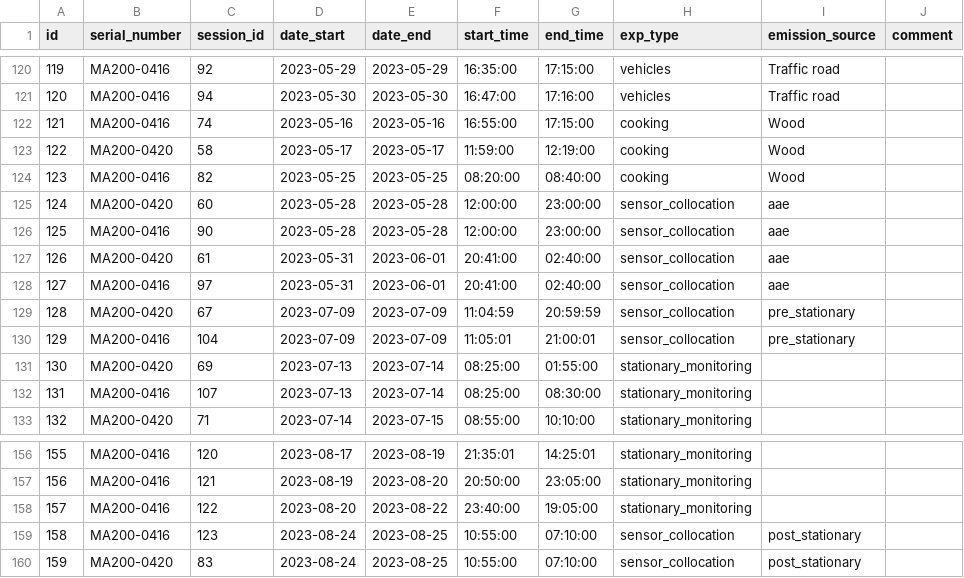
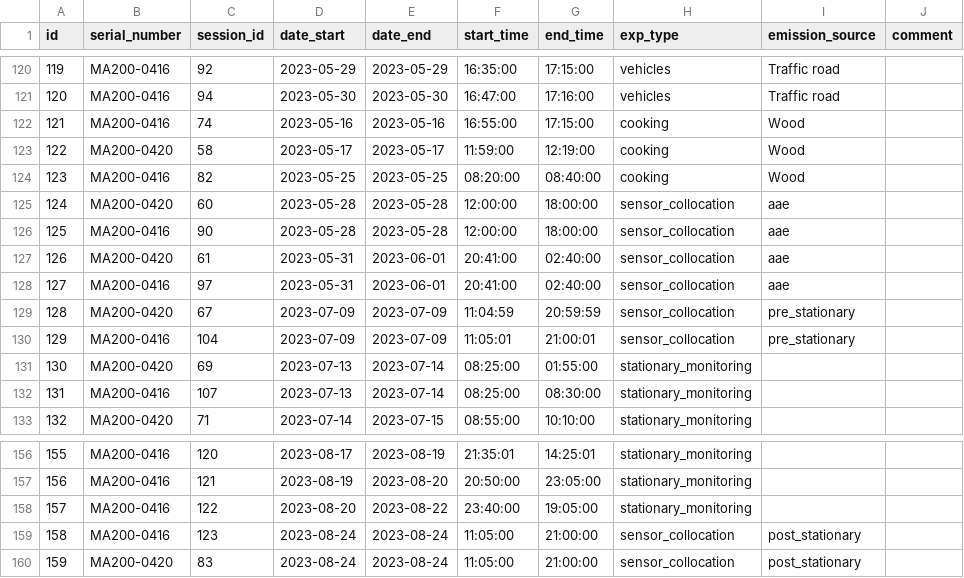
Before and after one commit to Global-Health-Engineering/bcsa, a CSV file: data-raw/metadata/data-structure.csv, drawn as a sheet; only a part is shown, gaps mark what is left out.

```diff
--- a/data-raw/metadata/data-structure.csv
+++ b/data-raw/metadata/data-structure.csv
@@ -124,4 +124,4 @@ id,serial_number,session_id,date_start,date_end,start_time,end_time,exp_type,emi
 123,MA200-0416,82,2023-05-25,2023-05-25,08:20:00,08:40:00,cooking,Wood,
-124,MA200-0420,60,2023-05-28,2023-05-28,12:00:00,23:00:00,sensor_collocation,aae,
-125,MA200-0416,90,2023-05-28,2023-05-28,12:00:00,23:00:00,sensor_collocation,aae,
+124,MA200-0420,60,2023-05-28,2023-05-28,12:00:00,18:00:00,sensor_collocation,aae,
+125,MA200-0416,90,2023-05-28,2023-05-28,12:00:00,18:00:00,sensor_collocation,aae,
 126,MA200-0420,61,2023-05-31,2023-06-01,20:41:00,02:40:00,sensor_collocation,aae,
@@ -158,3 +158,3 @@ id,serial_number,session_id,date_start,date_end,start_time,end_time,exp_type,emi
 157,MA200-0416,122,2023-08-20,2023-08-22,23:40:00,19:05:00,stationary_monitoring,,
-158,MA200-0416,123,2023-08-24,2023-08-25,10:55:00,07:10:00,sensor_collocation,post_stationary,
-159,MA200-0420,83,2023-08-24,2023-08-25,10:55:00,07:10:00,sensor_collocation,post_stationary,
+158,MA200-0416,123,2023-08-24,2023-08-24,11:05:00,21:00:00,sensor_collocation,post_stationary,
+159,MA200-0420,83,2023-08-24,2023-08-24,11:05:00,21:00:00,sensor_collocation,post_stationary,
```
Also changed, not shown: 6 other files.
